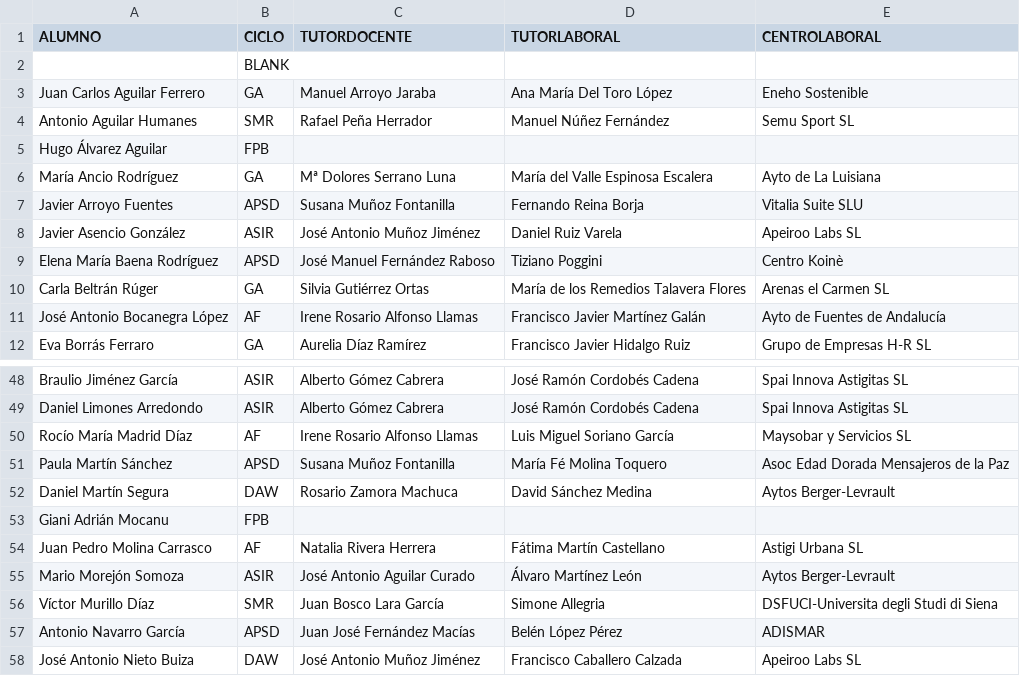
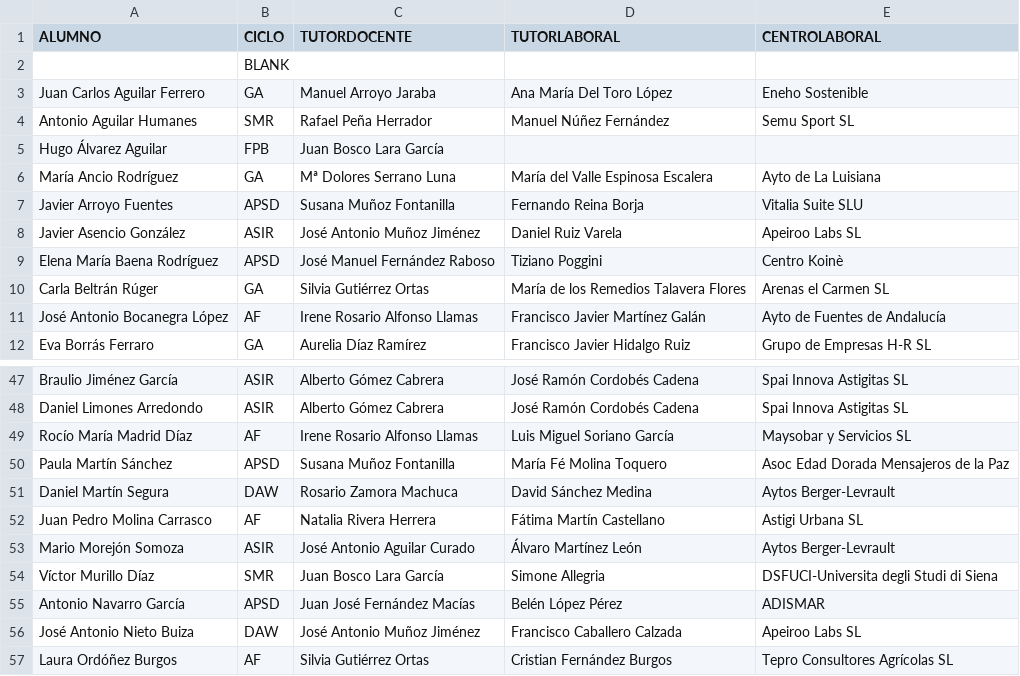
Before and after one commit to jamj2000/semana-fct, a CSV file: assets/alumnado.csv, drawn as a sheet; only a part is shown, gaps mark what is left out; the shorter side is filled out with more unchanged rows; the diff covers the shown part only.

```diff
--- a/assets/alumnado.csv
+++ b/assets/alumnado.csv
@@ -4,3 +4,3 @@ Juan Carlos Aguilar Ferrero,GA,Manuel Arroyo Jaraba,Ana María Del Toro López,E
 Antonio Aguilar Humanes,SMR,Rafael Peña Herrador,Manuel Núñez Fernández,Semu Sport SL
-Hugo Álvarez Aguilar,FPB,,,
+Hugo Álvarez Aguilar,FPB,Juan Bosco Lara García,,
 María Ancio Rodríguez,GA,Mª Dolores Serrano Luna,María del Valle Espinosa Escalera,Ayto de La Luisiana
@@ -52,3 +51,2 @@ Paula Martín Sánchez,APSD,Susana Muñoz Fontanilla,María Fé Molina Toquero,A
 Daniel Martín Segura,DAW,Rosario Zamora Machuca,David Sánchez Medina,Aytos Berger-Levrault
-Giani Adrián Mocanu,FPB,,,
 Juan Pedro Molina Carrasco,AF,Natalia Rivera Herrera,Fátima Martín Castellano,Astigi Urbana SL
```
Also changed, not shown: 1 removed row and 12 edited cells elsewhere in this file.
